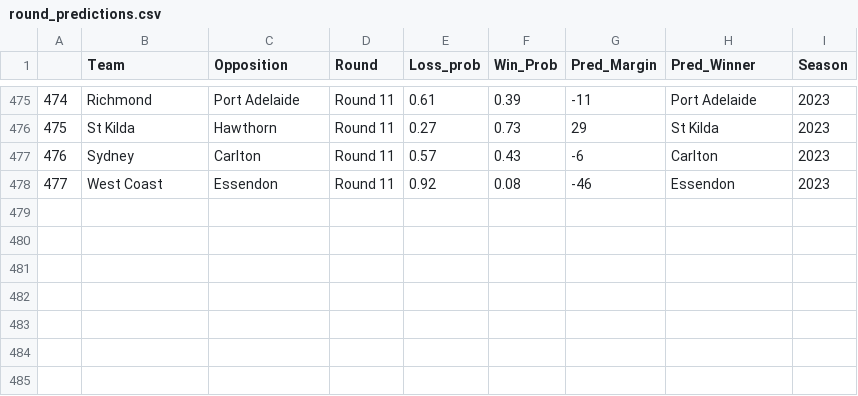
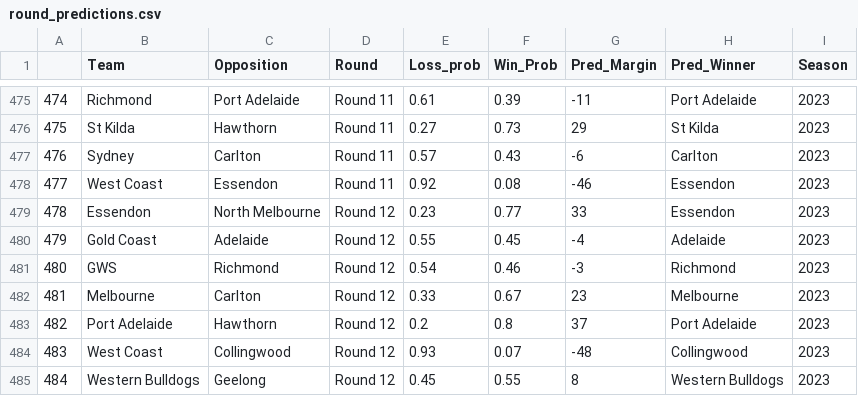
Before and after one commit to mitch-mooney/AFL_Predictions, a CSV file: csv_files/round_predictions.csv, drawn as a sheet; only a part is shown, gaps mark what is left out.

```diff
--- a/csv_files/round_predictions.csv
+++ b/csv_files/round_predictions.csv
@@ -478 +478,8 @@
 "477","West Coast","Essendon","Round 11",0.92,0.08,-46,"Essendon",2023
+"478","Essendon","North Melbourne","Round 12",0.23,0.77,33,"Essendon",2023
+"479","Gold Coast","Adelaide","Round 12",0.55,0.45,-4,"Adelaide",2023
+"480","GWS","Richmond","Round 12",0.54,0.46,-3,"Richmond",2023
+"481","Melbourne","Carlton","Round 12",0.33,0.67,23,"Melbourne",2023
+"482","Port Adelaide","Hawthorn","Round 12",0.2,0.8,37,"Port Adelaide",2023
+"483","West Coast","Collingwood","Round 12",0.93,0.07,-48,"Collingwood",2023
+"484","Western Bulldogs","Geelong","Round 12",0.45,0.55,8,"Western Bulldogs",2023
```
Also changed, not shown: csv_files/Team_Ratings.csv, csv_files/betting_odds.csv, 1 other file.
